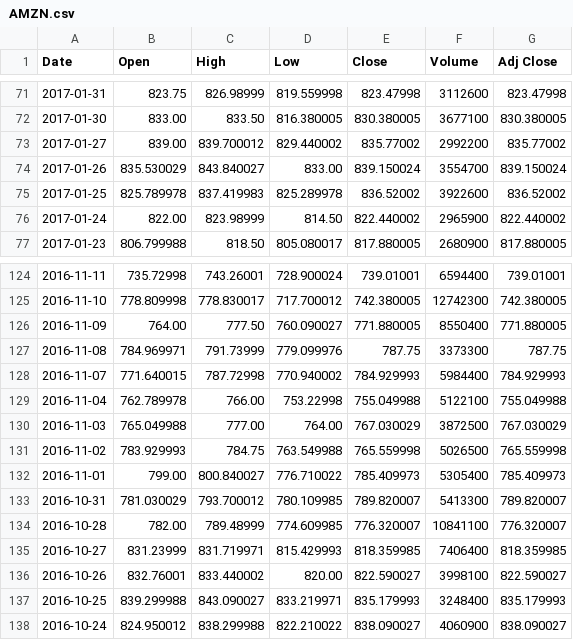
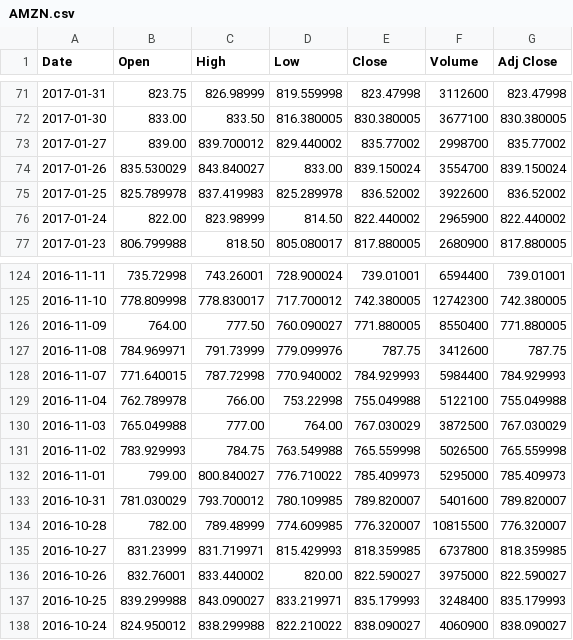
Before and after one commit to sbacarob/ML-stock-price-indicator, a CSV file: data/AMZN.csv, drawn as a sheet; only a part is shown, gaps mark what is left out.

```diff
--- a/data/AMZN.csv
+++ b/data/AMZN.csv
@@ -72,3 +72,3 @@ Date,Open,High,Low,Close,Volume,Adj Close
 2017-01-30,833.00,833.50,816.380005,830.380005,3677100,830.380005
-2017-01-27,839.00,839.700012,829.440002,835.77002,2992200,835.77002
+2017-01-27,839.00,839.700012,829.440002,835.77002,2998700,835.77002
 2017-01-26,835.530029,843.840027,833.00,839.150024,3554700,839.150024
@@ -126,3 +126,3 @@ Date,Open,High,Low,Close,Volume,Adj Close
 2016-11-09,764.00,777.50,760.090027,771.880005,8550400,771.880005
-2016-11-08,784.969971,791.73999,779.099976,787.75,3373300,787.75
+2016-11-08,784.969971,791.73999,779.099976,787.75,3412600,787.75
 2016-11-07,771.640015,787.72998,770.940002,784.929993,5984400,784.929993
@@ -131,7 +131,7 @@ Date,Open,High,Low,Close,Volume,Adj Close
 2016-11-02,783.929993,784.75,763.549988,765.559998,5026500,765.559998
-2016-11-01,799.00,800.840027,776.710022,785.409973,5305400,785.409973
-2016-10-31,781.030029,793.700012,780.109985,789.820007,5413300,789.820007
-2016-10-28,782.00,789.48999,774.609985,776.320007,10841100,776.320007
-2016-10-27,831.23999,831.719971,815.429993,818.359985,7406400,818.359985
-2016-10-26,832.76001,833.440002,820.00,822.590027,3998100,822.590027
+2016-11-01,799.00,800.840027,776.710022,785.409973,5295000,785.409973
+2016-10-31,781.030029,793.700012,780.109985,789.820007,5401600,789.820007
+2016-10-28,782.00,789.48999,774.609985,776.320007,10815500,776.320007
+2016-10-27,831.23999,831.719971,815.429993,818.359985,6737800,818.359985
+2016-10-26,832.76001,833.440002,820.00,822.590027,3975000,822.590027
 2016-10-25,839.299988,843.090027,833.219971,835.179993,3248400,835.179993
```
Also changed, not shown: data/GOOG.csv, 1 other file.
